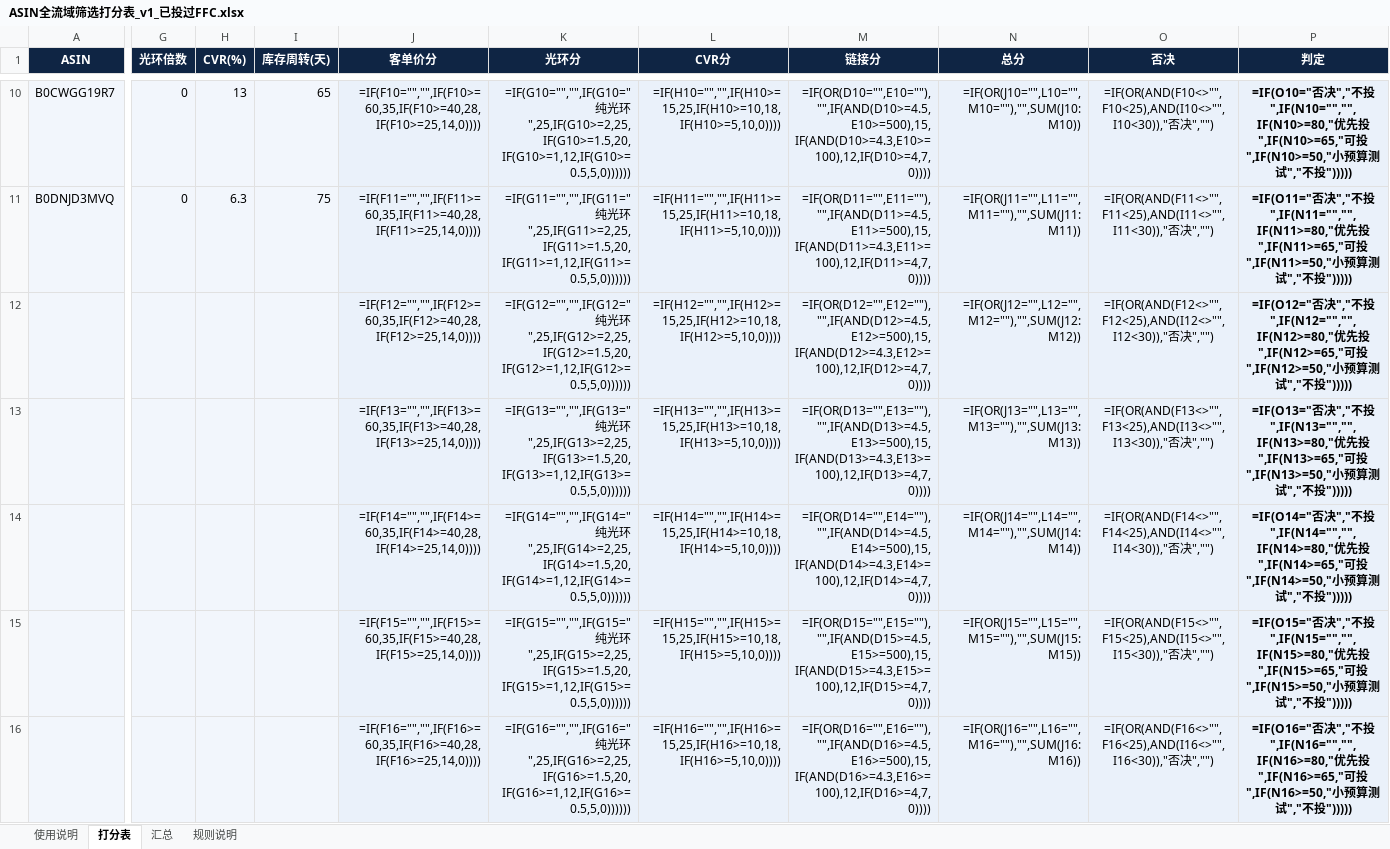
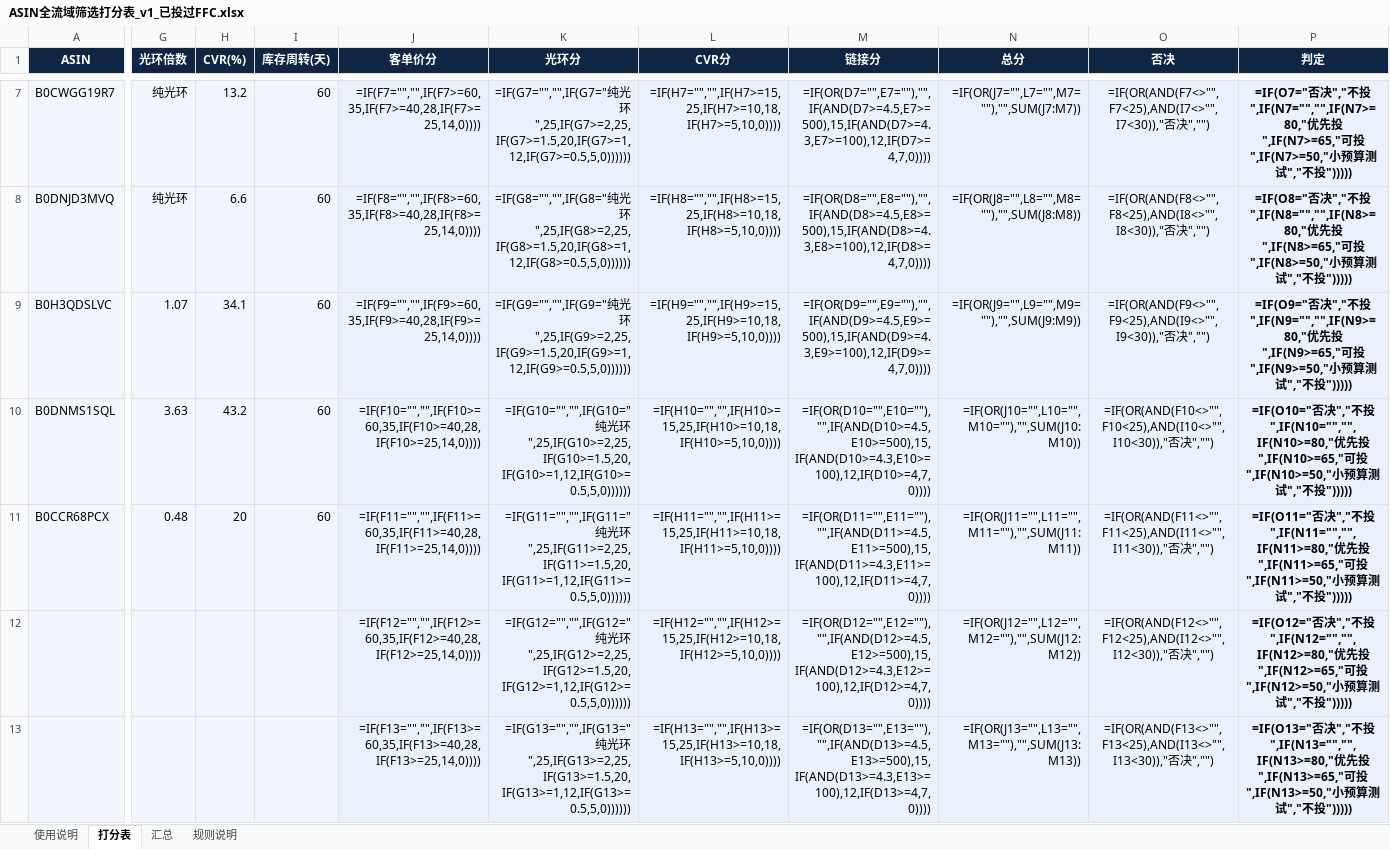
Before and after one commit to Elowynr/01, an Excel workbook: ffc-2026-11/ASIN全流域筛选打分表_v1_已投过FFC.xlsx, sheet 打分表, drawn as a sheet; only a part is shown, gaps mark what is left out; the shorter side is filled out with more unchanged rows; values as stored, in another font and other column widths than the file's, no borders; formulas without a stored value are shown as written; conditional formats not drawn; addresses are those after the commit; rows hold the shown columns only; the diff covers the shown part only; the diff names each change by its address in the sheet, - before the commit and + after, or states it on an @@ line.

```diff
--- a/ffc-2026-11/ASIN全流域筛选打分表_v1_已投过FFC.xlsx (sheet 打分表)
+++ b/ffc-2026-11/ASIN全流域筛选打分表_v1_已投过FFC.xlsx (sheet 打分表)
-G7:G8 (光环倍数): 0
+G7:G8 (光环倍数): 纯光环
-H7 (CVR(%)): 13
+H7 (CVR(%)): 13.2
-I7 (库存周转(天)): 65
+I7 (库存周转(天)): 60
-J7 (客单价分): =IF(F10="","",IF(F10>=60,35,IF(F10>=40,28,IF(F10>=25,14,0))))
+J7 (客单价分): =IF(F7="","",IF(F7>=60,35,IF(F7>=40,28,IF(F7>=25,14,0))))
-K7 (光环分): =IF(G10="","",IF(G10="纯光环",25,IF(G10>=2,25,IF(G10>=1.5,20,IF(G10>=1,12,IF(G10>=0.5,5,0))))))
+K7 (光环分): =IF(G7="","",IF(G7="纯光环",25,IF(G7>=2,25,IF(G7>=1.5,20,IF(G7>=1,12,IF(G7>=0.5,5,0))))))
-L7 (CVR分): =IF(H10="","",IF(H10>=15,25,IF(H10>=10,18,IF(H10>=5,10,0))))
+L7 (CVR分): =IF(H7="","",IF(H7>=15,25,IF(H7>=10,18,IF(H7>=5,10,0))))
-M7 (链接分): =IF(OR(D10="",E10=""),"",IF(AND(D10>=4.5,E10>=500),15,IF(AND(D10>=4.3,E10>=100),12,IF(D10>=4,7,0))))
+M7 (链接分): =IF(OR(D7="",E7=""),"",IF(AND(D7>=4.5,E7>=500),15,IF(AND(D7>=4.3,E7>=100),12,IF(D7>=4,7,0))))
-N7 (总分): =IF(OR(J10="",L10="",M10=""),"",SUM(J10:M10))
+N7 (总分): =IF(OR(J7="",L7="",M7=""),"",SUM(J7:M7))
-O7 (否决): =IF(OR(AND(F10<>"",F10<25),AND(I10<>"",I10<30)),"否决…
+O7 (否决): =IF(OR(AND(F7<>"",F7<25),AND(I7<>"",I7<30)),"否决…
-P7 (判定): =IF(O10="否决","不投",IF(N10="","",IF(N10>=80,"优先投",IF(N10>=65,"可投",IF(N10>=50,"小预…
+P7 (判定): =IF(O7="否决","不投",IF(N7="","",IF(N7>=80,"优先投",IF(N7>=65,"可投",IF(N7>=50,"小预…
-H8 (CVR(%)): 6.3
+H8 (CVR(%)): 6.6
-I8 (库存周转(天)): 75
+I8 (库存周转(天)): 60
-J8 (客单价分): =IF(F11="","",IF(F11>=60,35,IF(F11>=40,28,IF(F11>=25,14,0))))
+J8 (客单价分): =IF(F8="","",IF(F8>=60,35,IF(F8>=40,28,IF(F8>=25,14,0))))
-K8 (光环分): =IF(G11="","",IF(G11="纯光环",25,IF(G11>=2,25,IF(G11>=1.5,20,IF(G11>=1,12,IF(G11>=0.5,5,0))))))
+K8 (光环分): =IF(G8="","",IF(G8="纯光环",25,IF(G8>=2,25,IF(G8>=1.5,20,IF(G8>=1,12,IF(G8>=0.5,5,0))))))
-L8 (CVR分): =IF(H11="","",IF(H11>=15,25,IF(H11>=10,18,IF(H11>=5,10,0))))
+L8 (CVR分): =IF(H8="","",IF(H8>=15,25,IF(H8>=10,18,IF(H8>=5,10,0))))
-M8 (链接分): =IF(OR(D11="",E11=""),"",IF(AND(D11>=4.5,E11>=500),15,IF(AND(D11>=4.3,E11>=100),12,IF(D11>=4,7,0))))
+M8 (链接分): =IF(OR(D8="",E8=""),"",IF(AND(D8>=4.5,E8>=500),15,IF(AND(D8>=4.3,E8>=100),12,IF(D8>=4,7,0))))
-N8 (总分): =IF(OR(J11="",L11="",M11=""),"",SUM(J11:M11))
+N8 (总分): =IF(OR(J8="",L8="",M8=""),"",SUM(J8:M8))
-O8 (否决): =IF(OR(AND(F11<>"",F11<25),AND(I11<>"",I11<30)),"否决…
+O8 (否决): =IF(OR(AND(F8<>"",F8<25),AND(I8<>"",I8<30)),"否决…
-P8 (判定): =IF(O11="否决","不投",IF(N11="","",IF(N11>=80,"优先投",IF(N11>=65,"可投",IF(N11>=50,"小预…
+P8 (判定): =IF(O8="否决","不投",IF(N8="","",IF(N8>=80,"优先投",IF(N8>=65,"可投",IF(N8>=50,"小预…
+row 9: B0H3QDSLVC | 1.07 | 34.1 | 60 | =IF(F9="","",IF(F9>=60,35,IF(F9>=40,28,IF(F9>=25,14,0)))) | =IF(G9="","",IF(G9="纯光环",25,IF(G9>=2,25,IF(G9>=1.5,20,IF(G9>=1,12,IF(G9>=0.5,5,0)))))) | =IF(H9="","",IF(H9>=15,25,IF(H9>=10,18,IF(H9>=5,10,0)))) | =IF(OR(D9="",E9=""),"",IF(AND(D9>=4.5,E9>=500),15,IF(AND(D9>=4.3,E9>=100),12,IF(D9>=4,7,0)))) | =IF(OR(J9="",L9="",M9=""),"",SUM(J9:M9)) | =IF(OR(AND(F9<>"",F9<25),AND(I9<>"",I9<30)),"否决","") | =IF(O9="否决","不投",IF(N9="","",IF(N9>=80,"优先投",IF(N9>=65,"可投",IF(N9>=50,"小预算测试","不投")))))
+row 10: B0DNMS1SQL | 3.63 | 43.2 | 60 | =IF(F10="","",IF(F10>=60,35,IF(F10>=40,28,IF(F10>=25,14,0)))) | =IF(G10="","",IF(G10="纯光环",25,IF(G10>=2,25,IF(G10>=1.5,20,IF(G10>=1,12,IF(G10>=0.5,5,0)))))) | =IF(H10="","",IF(H10>=15,25,IF(H10>=10,18,IF(H10>=5,10,0)))) | =IF(OR(D10="",E10=""),"",IF(AND(D10>=4.5,E10>=500),15,IF(AND(D10>=4.3,E10>=100),12,IF(D10>=4,7,0)))) | =IF(OR(J10="",L10="",M10=""),"",SUM(J10:M10)) | =IF(OR(AND(F10<>"",F10<25),AND(I10<>"",I10<30)),"否决","") | =IF(O10="否决","不投",IF(N10="","",IF(N10>=80,"优先投",IF(N10>=65,"可投",IF(N10>=50,"小预算测试","不投")))))
+row 11: B0CCR68PCX | 0.48 | 20 | 60 | =IF(F11="","",IF(F11>=60,35,IF(F11>=40,28,IF(F11>=25,14,0)))) | =IF(G11="","",IF(G11="纯光环",25,IF(G11>=2,25,IF(G11>=1.5,20,IF(G11>=1,12,IF(G11>=0.5,5,0)))))) | =IF(H11="","",IF(H11>=15,25,IF(H11>=10,18,IF(H11>=5,10,0)))) | =IF(OR(D11="",E11=""),"",IF(AND(D11>=4.5,E11>=500),15,IF(AND(D11>=4.3,E11>=100),12,IF(D11>=4,7,0)))) | =IF(OR(J11="",L11="",M11=""),"",SUM(J11:M11)) | =IF(OR(AND(F11<>"",F11<25),AND(I11<>"",I11<30)),"否决","") | =IF(O11="否决","不投",IF(N11="","",IF(N11>=80,"优先投",IF(N11>=65,"可投",IF(N11>=50,"小预算测试","不投")))))
```
Also changed, not shown: 2 added rows, 5 removed rows and 21 edited cells elsewhere in this sheet, ffc-2026-11/FFC全流域分析工作簿.xlsx, 2 other files.
